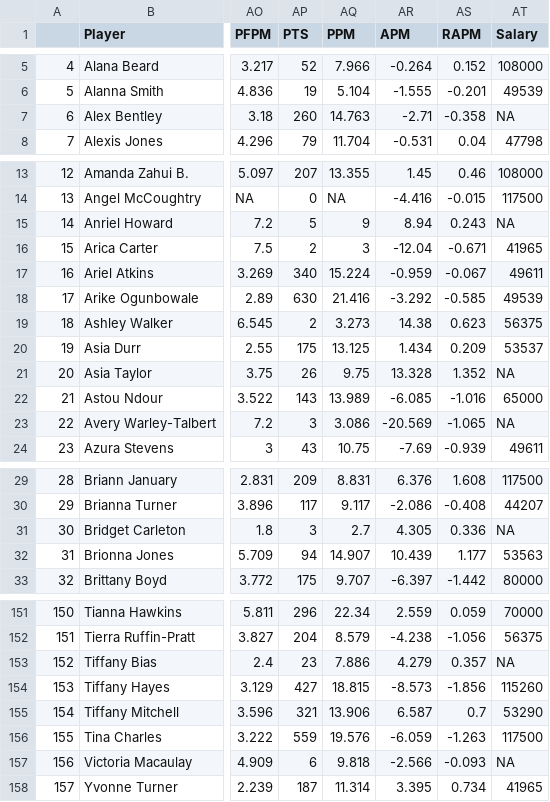
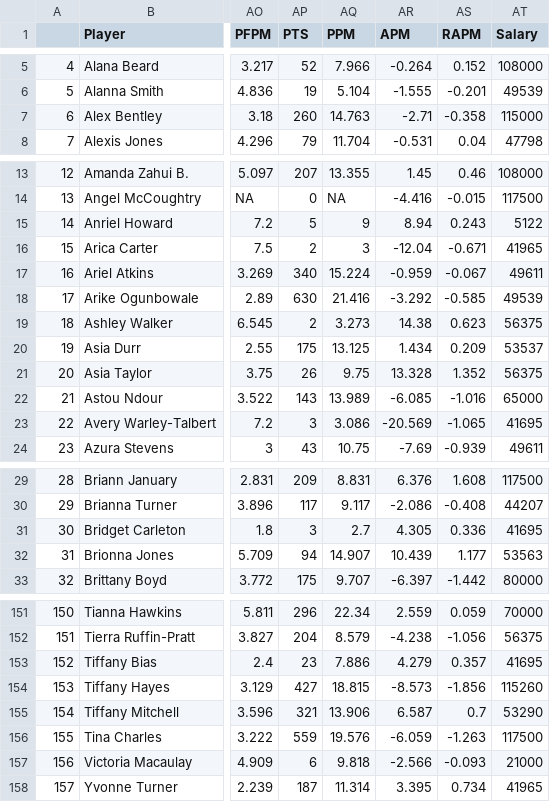
Before and after one commit to dteuscher1/Adjusted-Plus-Minus, a CSV file: shiny_data_per_36.csv, drawn as a sheet; only a part is shown, gaps mark what is left out; the diff covers the shown part only; the diff names each change by its address in the sheet, - before the commit and + after, or states it on an @@ line.

```diff
--- a/shiny_data_per_36.csv
+++ b/shiny_data_per_36.csv
-AT7 (Salary): NA
+AT7 (Salary): 115000
-AT15 (Salary): NA
+AT15 (Salary): 5122
-AT21 (Salary): NA
+AT21 (Salary): 56375
-AT23 (Salary): NA
+AT23 (Salary): 41695
-AT31 (Salary): NA
+AT31 (Salary): 41695
-AT153 (Salary): NA
+AT153 (Salary): 41695
-AT157 (Salary): NA
+AT157 (Salary): 21000
```
Also changed, not shown: 7 edited cells elsewhere in this file, WNBA player salary 20192.csv, shiny_data_per_game.csv.
